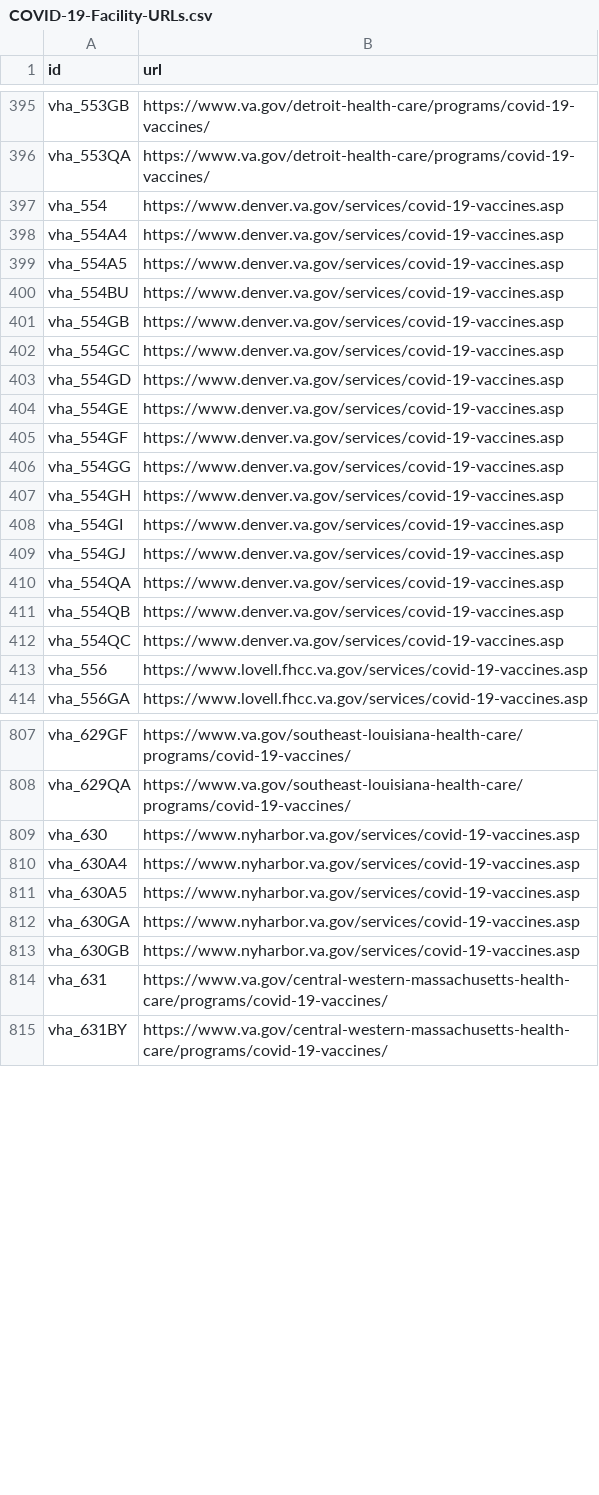
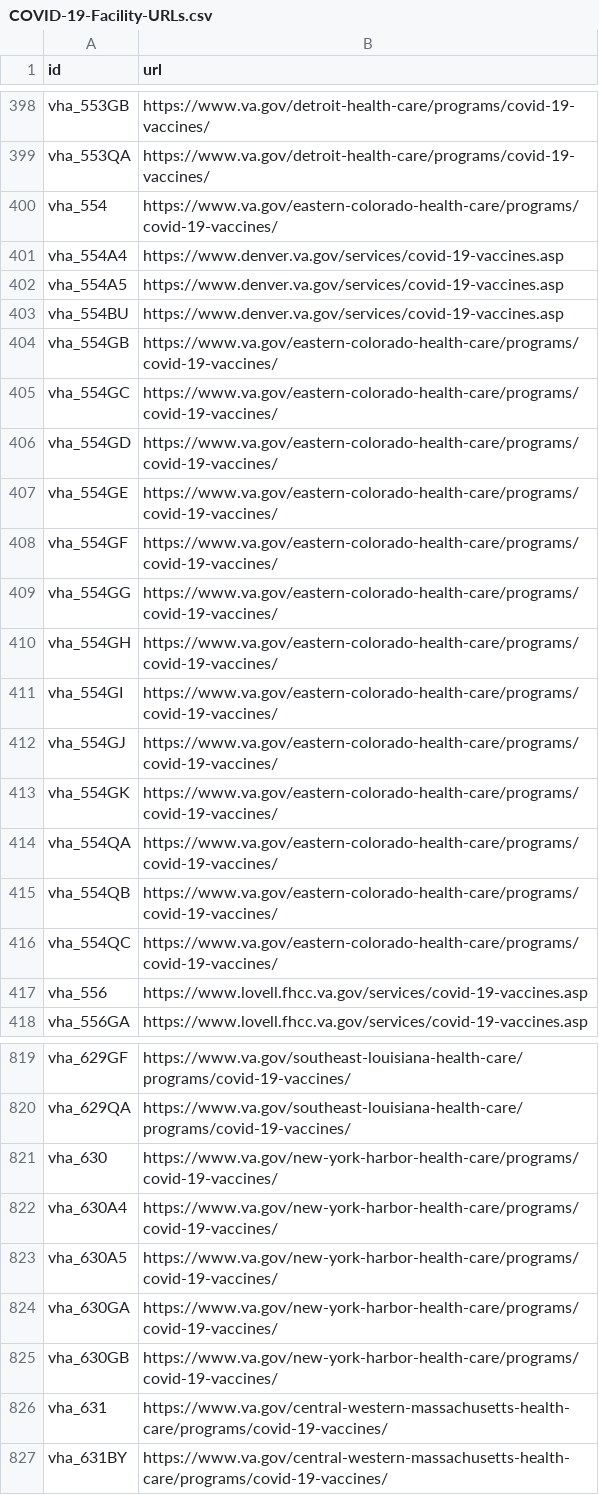
Before and after one commit to swirtSJW/lighthouse-facilities, a CSV file: facilities/src/main/resources/COVID-19-Facility-URLs.csv, drawn as a sheet; only a part is shown, gaps mark what is left out; the diff covers the shown part only.

```diff
--- a/facilities/src/main/resources/COVID-19-Facility-URLs.csv
+++ b/facilities/src/main/resources/COVID-19-Facility-URLs.csv
@@ -396,3 +399,3 @@ vha_553GB,https://www.va.gov/detroit-health-care/programs/covid-19-vaccines/
 vha_553QA,https://www.va.gov/detroit-health-care/programs/covid-19-vaccines/
-vha_554,https://www.denver.va.gov/services/covid-19-vaccines.asp
+vha_554,https://www.va.gov/eastern-colorado-health-care/programs/covid-19-vaccines/
 vha_554A4,https://www.denver.va.gov/services/covid-19-vaccines.asp
@@ -400,14 +403,15 @@ vha_554A5,https://www.denver.va.gov/services/covid-19-vaccines.asp
 vha_554BU,https://www.denver.va.gov/services/covid-19-vaccines.asp
-vha_554GB,https://www.denver.va.gov/services/covid-19-vaccines.asp
-vha_554GC,https://www.denver.va.gov/services/covid-19-vaccines.asp
-vha_554GD,https://www.denver.va.gov/services/covid-19-vaccines.asp
-vha_554GE,https://www.denver.va.gov/services/covid-19-vaccines.asp
-vha_554GF,https://www.denver.va.gov/services/covid-19-vaccines.asp
-vha_554GG,https://www.denver.va.gov/services/covid-19-vaccines.asp
-vha_554GH,https://www.denver.va.gov/services/covid-19-vaccines.asp
-vha_554GI,https://www.denver.va.gov/services/covid-19-vaccines.asp
-vha_554GJ,https://www.denver.va.gov/services/covid-19-vaccines.asp
-vha_554QA,https://www.denver.va.gov/services/covid-19-vaccines.asp
-vha_554QB,https://www.denver.va.gov/services/covid-19-vaccines.asp
-vha_554QC,https://www.denver.va.gov/services/covid-19-vaccines.asp
+vha_554GB,https://www.va.gov/eastern-colorado-health-care/programs/covid-19-vaccines/
+vha_554GC,https://www.va.gov/eastern-colorado-health-care/programs/covid-19-vaccines/
+vha_554GD,https://www.va.gov/eastern-colorado-health-care/programs/covid-19-vaccines/
+vha_554GE,https://www.va.gov/eastern-colorado-health-care/programs/covid-19-vaccines/
+vha_554GF,https://www.va.gov/eastern-colorado-health-care/programs/covid-19-vaccines/
+vha_554GG,https://www.va.gov/eastern-colorado-health-care/programs/covid-19-vaccines/
+vha_554GH,https://www.va.gov/eastern-colorado-health-care/programs/covid-19-vaccines/
+vha_554GI,https://www.va.gov/eastern-colorado-health-care/programs/covid-19-vaccines/
+vha_554GJ,https://www.va.gov/eastern-colorado-health-care/programs/covid-19-vaccines/
+vha_554GK,https://www.va.gov/eastern-colorado-health-care/programs/covid-19-vaccines/
+vha_554QA,https://www.va.gov/eastern-colorado-health-care/programs/covid-19-vaccines/
+vha_554QB,https://www.va.gov/eastern-colorado-health-care/programs/covid-19-vaccines/
+vha_554QC,https://www.va.gov/eastern-colorado-health-care/programs/covid-19-vaccines/
 vha_556,https://www.lovell.fhcc.va.gov/services/covid-19-vaccines.asp
@@ -808,7 +820,7 @@ vha_629GF,https://www.va.gov/southeast-louisiana-health-care/programs/covid-19-v
 vha_629QA,https://www.va.gov/southeast-louisiana-health-care/programs/covid-19-vaccines/
-vha_630,https://www.nyharbor.va.gov/services/covid-19-vaccines.asp
-vha_630A4,https://www.nyharbor.va.gov/services/covid-19-vaccines.asp
-vha_630A5,https://www.nyharbor.va.gov/services/covid-19-vaccines.asp
-vha_630GA,https://www.nyharbor.va.gov/services/covid-19-vaccines.asp
-vha_630GB,https://www.nyharbor.va.gov/services/covid-19-vaccines.asp
+vha_630,https://www.va.gov/new-york-harbor-health-care/programs/covid-19-vaccines/
+vha_630A4,https://www.va.gov/new-york-harbor-health-care/programs/covid-19-vaccines/
+vha_630A5,https://www.va.gov/new-york-harbor-health-care/programs/covid-19-vaccines/
+vha_630GA,https://www.va.gov/new-york-harbor-health-care/programs/covid-19-vaccines/
+vha_630GB,https://www.va.gov/new-york-harbor-health-care/programs/covid-19-vaccines/
 vha_631,https://www.va.gov/central-western-massachusetts-health-care/programs/covid-19-vaccines/
```
Also changed, not shown: 17 added rows and 64 edited cells elsewhere in this file, facilities/src/main/resources/websites.csv.
